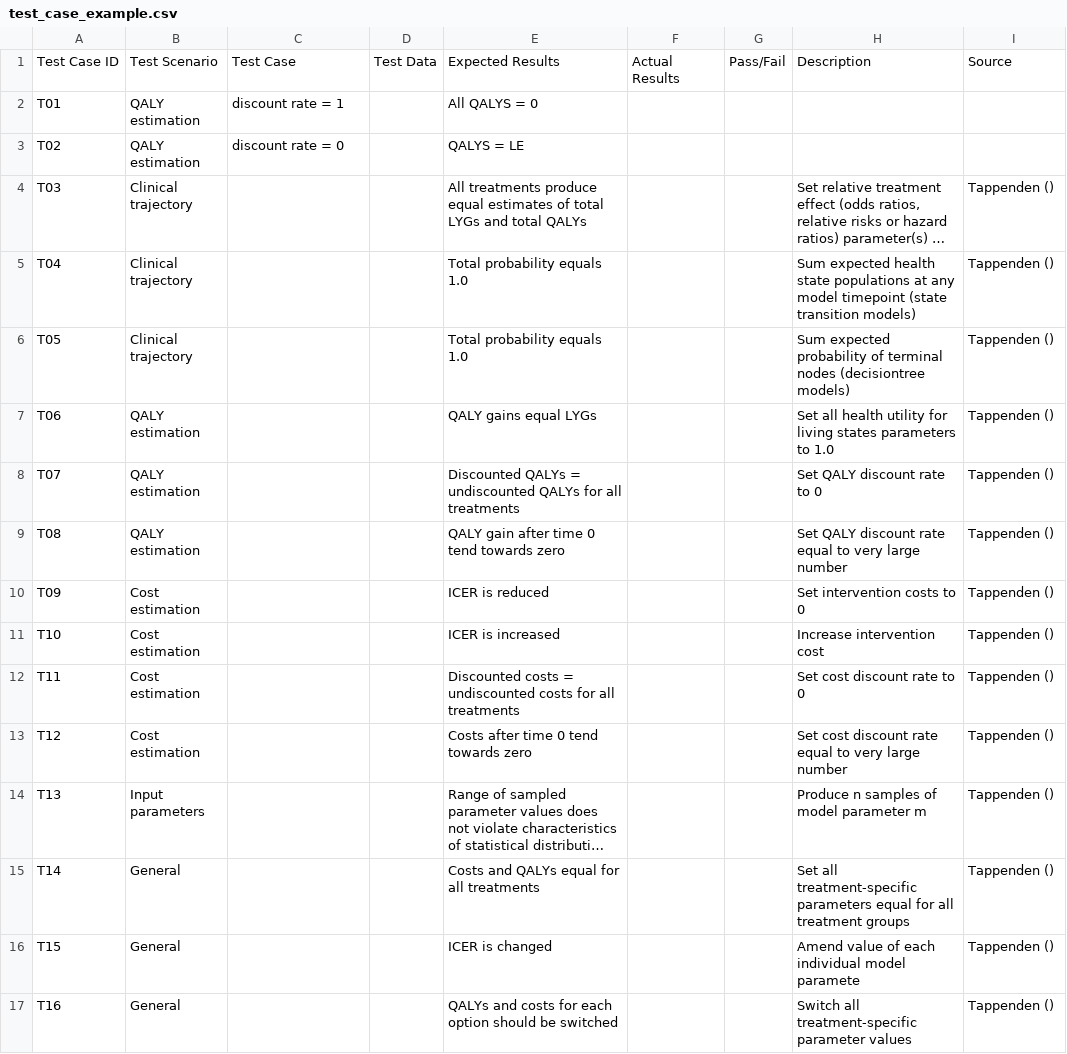
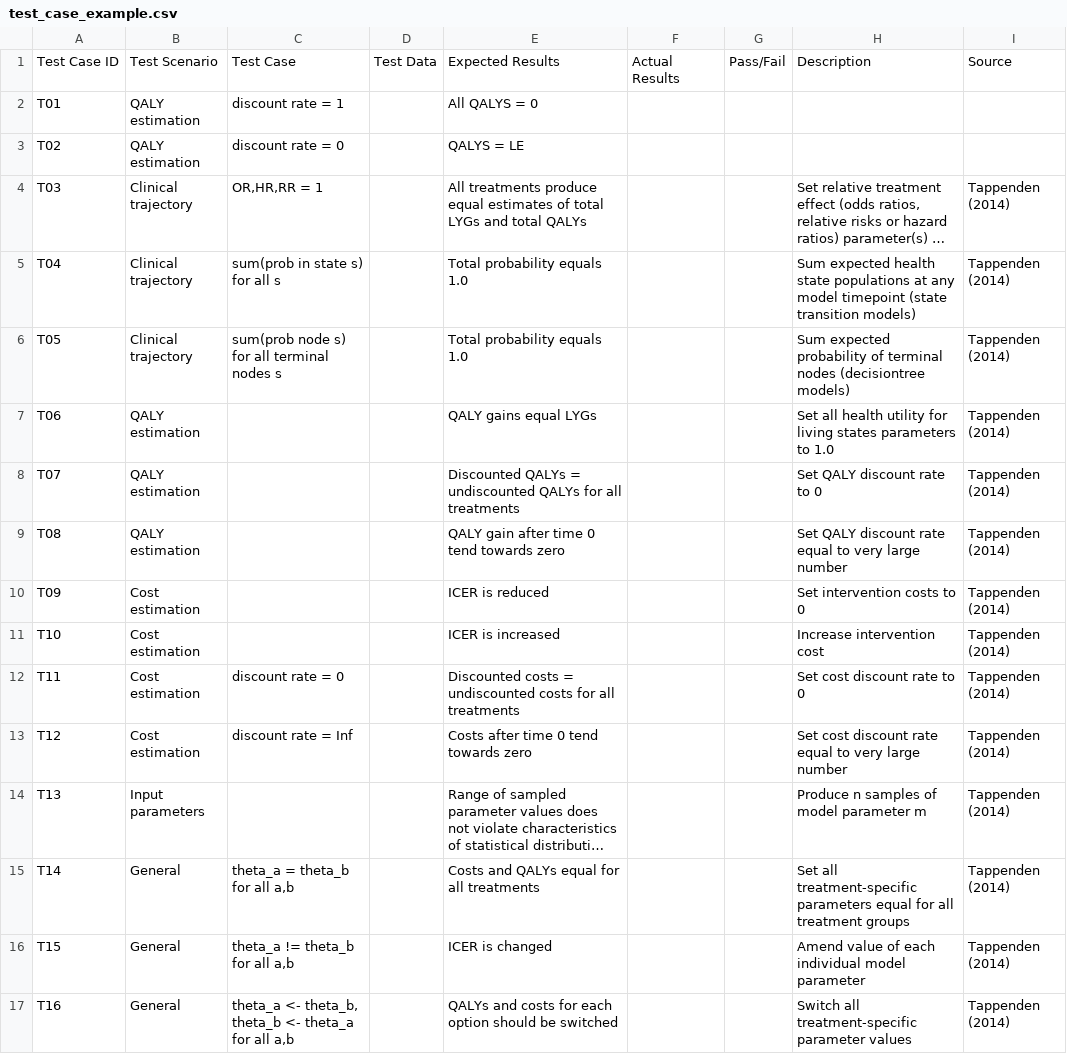
Before and after one commit to n8thangreen/testhta, a CSV file: raw data/test_case_example.csv, drawn as a sheet; long unchanged cells end in …; the diff names each change by its address in the sheet, - before the commit and + after, or states it on an @@ line.

Commit message:
added markov model code from pharmacoeconomics paper, to use as test example

```diff
--- a/raw data/test_case_example.csv
+++ b/raw data/test_case_example.csv
-C4: (empty)
+C4: OR,HR,RR = 1
-I4:I17: Tappenden ()
+I4:I17: Tappenden (2014)
-C5: (empty)
+C5: sum(prob in state s) for all s
-C6: (empty)
+C6: sum(prob node s) for all terminal nodes s
-C12: (empty)
+C12: discount rate = 0
-C13: (empty)
+C13: discount rate = Inf
-C15: (empty)
+C15: theta_a = theta_b for all a,b
-C16: (empty)
+C16: theta_a != theta_b for all a,b
-H16: …individual model paramete
+H16: …individual model parameter
-C17: (empty)
+C17: theta_a <- theta_b, theta_b <- theta_a for all a,b
```
Also changed, not shown: 7 other files.
